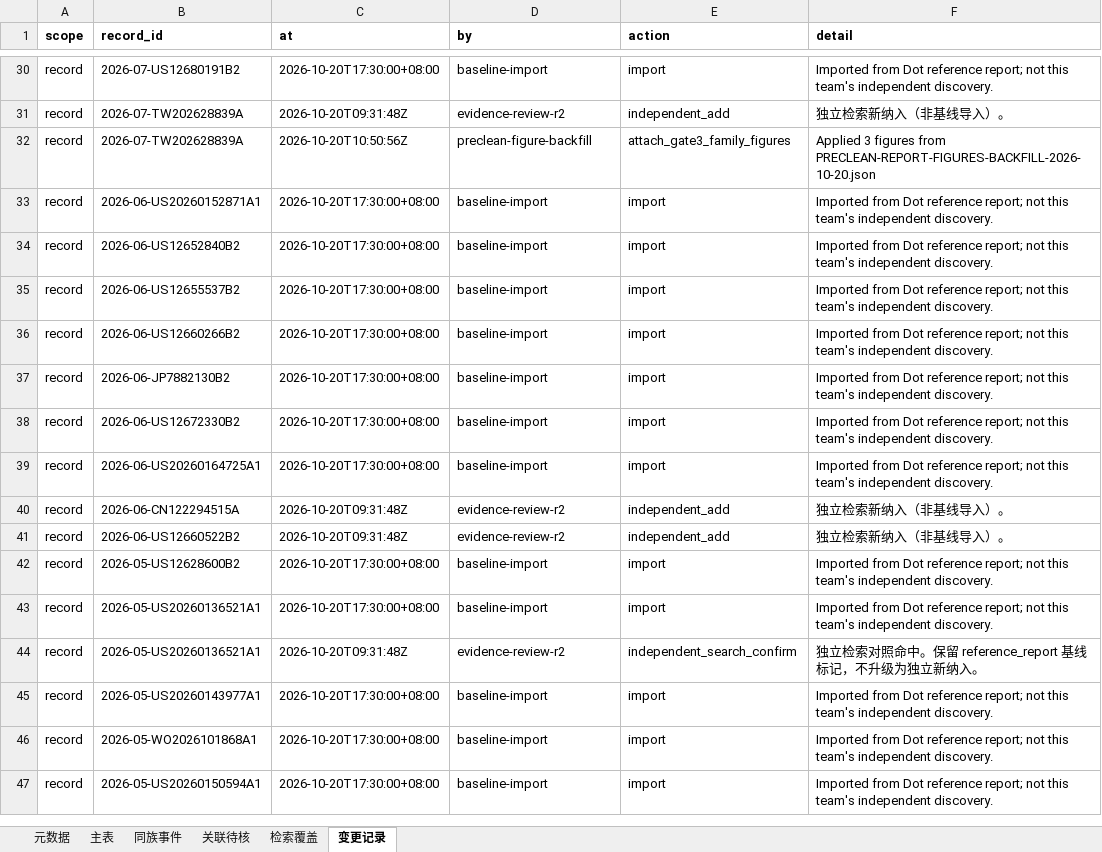
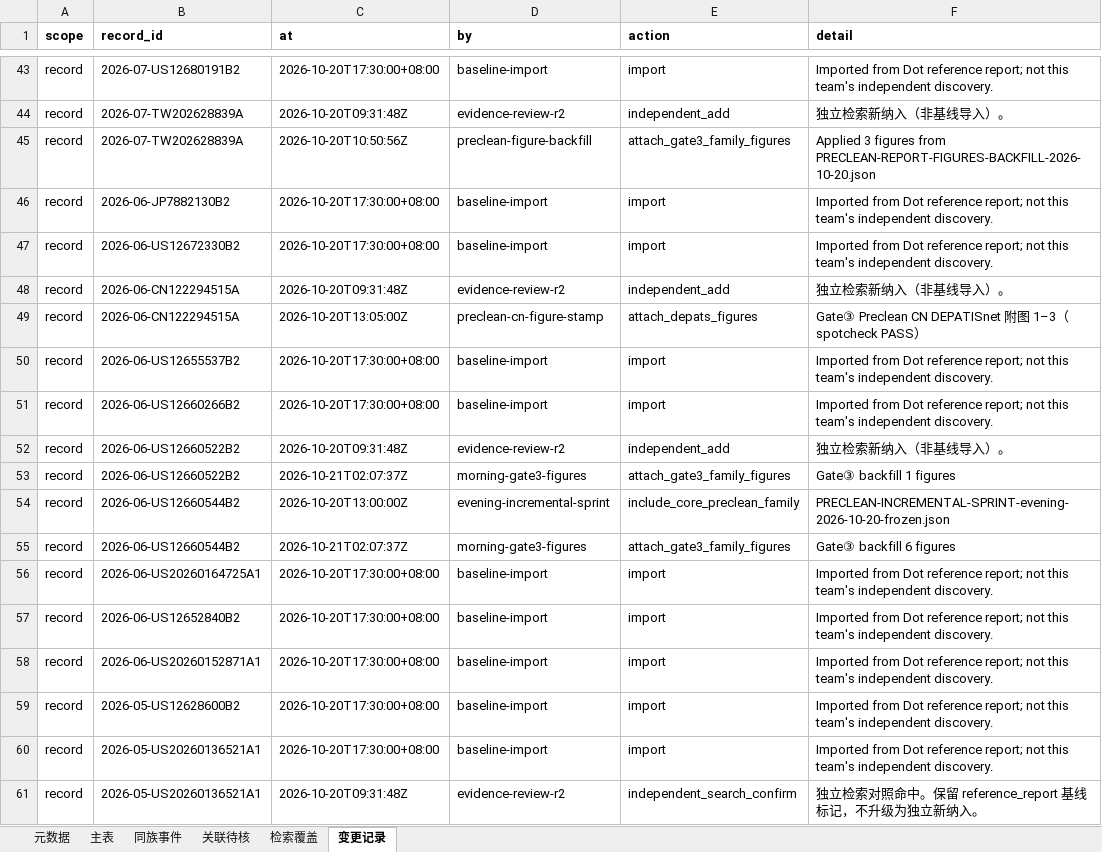
Before and after one commit to Chuqonu/epi-preclean-patent-monitor, an Excel workbook: ledger/patents.xlsx, sheet 变更记录, drawn as a sheet; only a part is shown, gaps mark what is left out; the shorter side is filled out with more unchanged rows; values as stored, in another font and other column widths than the file's, no borders; addresses are those after the commit; the diff covers the shown part only; the diff names each change by its address in the sheet, - before the commit and + after, or states it on an @@ line.

Commit message:
Gate③ morning backfill: figures on 11 empty cards (EPI + AHF) (#31)
Mount Gate③-verified PNGs; stamp report.json?v=e4c1a93872ba; keep css d2515cd79fb9 / js 153510c57c8b; actually_read=6 unchanged.

```diff
--- a/ledger/patents.xlsx (sheet 变更记录)
+++ b/ledger/patents.xlsx (sheet 变更记录)
+row 46: record | 2026-06-JP7882130B2 | 2026-10-20T17:30:00+08:00 | baseline-import | import | Imported from Dot reference report; not this team's independent discovery.
+row 47: record | 2026-06-US12672330B2 | 2026-10-20T17:30:00+08:00 | baseline-import | import | Imported from Dot reference report; not this team's independent discovery.
@@ row 40 moved to row 48: record @@
-B49 (record_id): 2026-06-US12652840B2
+B49 (record_id): 2026-06-CN122294515A
-C49 (at): 2026-10-20T17:30:00+08:00
+C49 (at): 2026-10-20T13:05:00Z
-D49 (by): baseline-import
+D49 (by): preclean-cn-figure-stamp
-E49 (action): import
+E49 (action): attach_depats_figures
-F49 (detail): Imported from Dot reference report; not this team's independent discovery.
+F49 (detail): Gate③ Preclean CN DEPATISnet 附图 1–3（spotcheck PASS）
@@ row 41 moved to row 52: record @@
-B53 (record_id): 2026-06-JP7882130B2
+B53 (record_id): 2026-06-US12660522B2
-C53 (at): 2026-10-20T17:30:00+08:00
+C53 (at): 2026-10-21T02:07:37Z
-D53 (by): baseline-import
+D53 (by): morning-gate3-figures
-E53 (action): import
+E53 (action): attach_gate3_family_figures
-F53 (detail): Imported from Dot reference report; not this team's independent discovery.
+F53 (detail): Gate③ backfill 1 figures
-B54 (record_id): 2026-06-US12672330B2
+B54 (record_id): 2026-06-US12660544B2
-C54 (at): 2026-10-20T17:30:00+08:00
+C54 (at): 2026-10-20T13:00:00Z
-D54 (by): baseline-import
+D54 (by): evening-incremental-sprint
-E54 (action): import
+E54 (action): include_core_preclean_family
-F54 (detail): Imported from Dot reference report; not this team's independent discovery.
+F54 (detail): PRECLEAN-INCREMENTAL-SPRINT-evening-2026-10-20-frozen.json
+row 55: record | 2026-06-US12660544B2 | 2026-10-21T02:07:37Z | morning-gate3-figures | attach_gate3_family_figures | Gate③ backfill 6 figures
+row 57: record | 2026-06-US12652840B2 | 2026-10-20T17:30:00+08:00 | baseline-import | import | Imported from Dot reference report; not this team's independent discovery.
@@ row 33 moved to row 58: record @@
```
Also changed, not shown: 25 added rows, 9 moved rows and 20 edited cells elsewhere in this sheet, sheet 主表, sheet 同族事件, sheet 元数据, sheet 关联待核, 34 other files.
